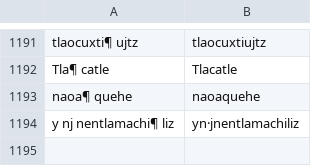
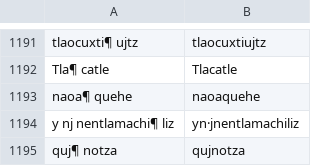
Before and after one commit to ftyers/UD_Classical_Nahuatl-FloCo, a TSV file: scripts/retokenisation.tsv, drawn as a sheet; only a part is shown, gaps mark what is left out.

```diff
--- a/scripts/retokenisation.tsv
+++ b/scripts/retokenisation.tsv
@@ -1194 +1194,2 @@ naoa¶ quehe	naoaquehe
 y nj nentlamachi¶ liz	yn·jnentlamachiliz
+quj¶ notza	qujnotza
```
Also changed, not shown: scripts/normalisation.tsv.
